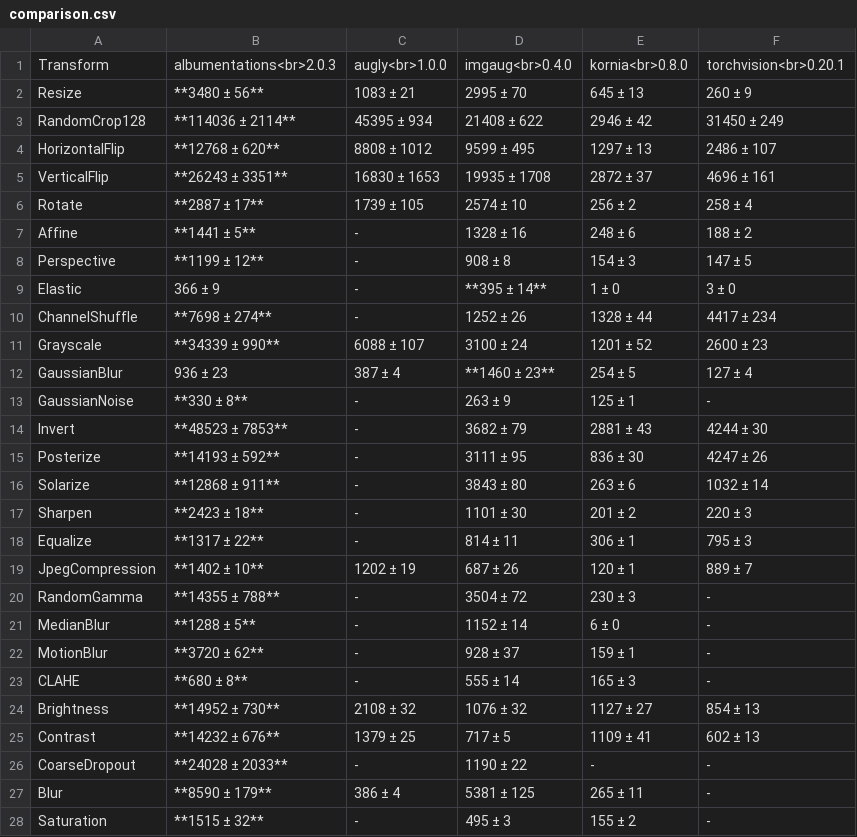
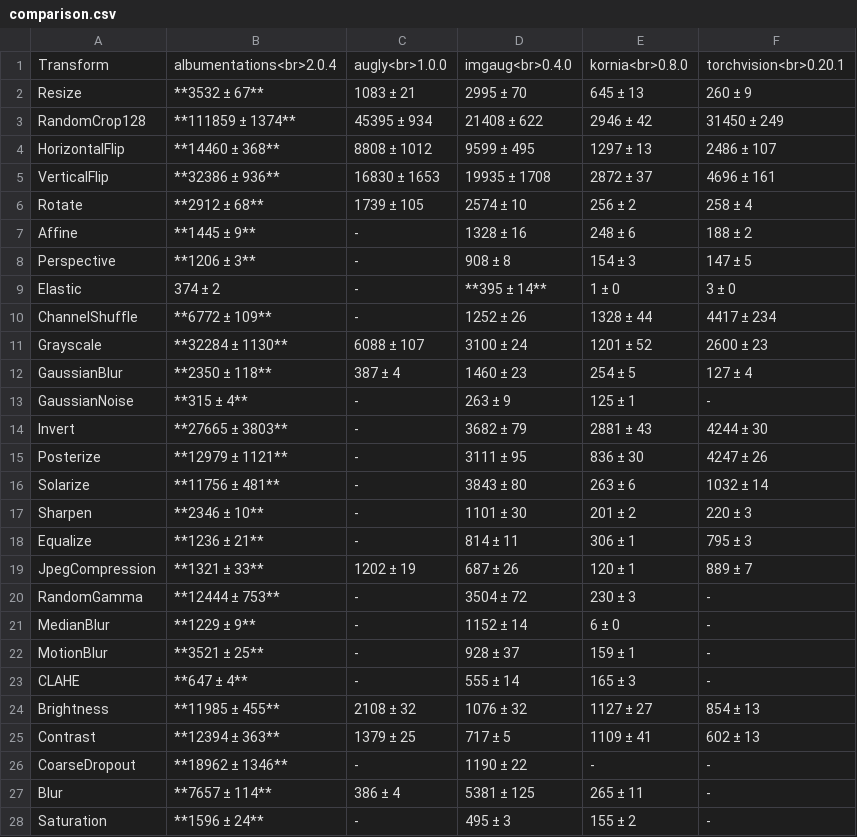
Before and after one commit to albumentations-team/benchmark, a CSV file: output/comparison.csv, drawn as a sheet; only a part is shown; the diff covers the shown part only.

```diff
--- a/output/comparison.csv
+++ b/output/comparison.csv
@@ -1,28 +1,28 @@
-Transform,albumentations<br>2.0.3,augly<br>1.0.0,imgaug<br>0.4.0,kornia<br>0.8.0,torchvision<br>0.20.1
-Resize,**3480 ± 56**,1083 ± 21,2995 ± 70,645 ± 13,260 ± 9
-RandomCrop128,**114036 ± 2114**,45395 ± 934,21408 ± 622,2946 ± 42,31450 ± 249
-HorizontalFlip,**12768 ± 620**,8808 ± 1012,9599 ± 495,1297 ± 13,2486 ± 107
-VerticalFlip,**26243 ± 3351**,16830 ± 1653,19935 ± 1708,2872 ± 37,4696 ± 161
-Rotate,**2887 ± 17**,1739 ± 105,2574 ± 10,256 ± 2,258 ± 4
-Affine,**1441 ± 5**,-,1328 ± 16,248 ± 6,188 ± 2
-Perspective,**1199 ± 12**,-,908 ± 8,154 ± 3,147 ± 5
-Elastic,366 ± 9,-,**395 ± 14**,1 ± 0,3 ± 0
-ChannelShuffle,**7698 ± 274**,-,1252 ± 26,1328 ± 44,4417 ± 234
-Grayscale,**34339 ± 990**,6088 ± 107,3100 ± 24,1201 ± 52,2600 ± 23
-GaussianBlur,936 ± 23,387 ± 4,**1460 ± 23**,254 ± 5,127 ± 4
-GaussianNoise,**330 ± 8**,-,263 ± 9,125 ± 1,-
-Invert,**48523 ± 7853**,-,3682 ± 79,2881 ± 43,4244 ± 30
-Posterize,**14193 ± 592**,-,3111 ± 95,836 ± 30,4247 ± 26
-Solarize,**12868 ± 911**,-,3843 ± 80,263 ± 6,1032 ± 14
-Sharpen,**2423 ± 18**,-,1101 ± 30,201 ± 2,220 ± 3
-Equalize,**1317 ± 22**,-,814 ± 11,306 ± 1,795 ± 3
-JpegCompression,**1402 ± 10**,1202 ± 19,687 ± 26,120 ± 1,889 ± 7
-RandomGamma,**14355 ± 788**,-,3504 ± 72,230 ± 3,-
-MedianBlur,**1288 ± 5**,-,1152 ± 14,6 ± 0,-
-MotionBlur,**3720 ± 62**,-,928 ± 37,159 ± 1,-
-CLAHE,**680 ± 8**,-,555 ± 14,165 ± 3,-
-Brightness,**14952 ± 730**,2108 ± 32,1076 ± 32,1127 ± 27,854 ± 13
-Contrast,**14232 ± 676**,1379 ± 25,717 ± 5,1109 ± 41,602 ± 13
-CoarseDropout,**24028 ± 2033**,-,1190 ± 22,-,-
-Blur,**8590 ± 179**,386 ± 4,5381 ± 125,265 ± 11,-
-Saturation,**1515 ± 32**,-,495 ± 3,155 ± 2,-
+Transform,albumentations<br>2.0.4,augly<br>1.0.0,imgaug<br>0.4.0,kornia<br>0.8.0,torchvision<br>0.20.1
+Resize,**3532 ± 67**,1083 ± 21,2995 ± 70,645 ± 13,260 ± 9
+RandomCrop128,**111859 ± 1374**,45395 ± 934,21408 ± 622,2946 ± 42,31450 ± 249
+HorizontalFlip,**14460 ± 368**,8808 ± 1012,9599 ± 495,1297 ± 13,2486 ± 107
+VerticalFlip,**32386 ± 936**,16830 ± 1653,19935 ± 1708,2872 ± 37,4696 ± 161
+Rotate,**2912 ± 68**,1739 ± 105,2574 ± 10,256 ± 2,258 ± 4
+Affine,**1445 ± 9**,-,1328 ± 16,248 ± 6,188 ± 2
+Perspective,**1206 ± 3**,-,908 ± 8,154 ± 3,147 ± 5
+Elastic,374 ± 2,-,**395 ± 14**,1 ± 0,3 ± 0
+ChannelShuffle,**6772 ± 109**,-,1252 ± 26,1328 ± 44,4417 ± 234
+Grayscale,**32284 ± 1130**,6088 ± 107,3100 ± 24,1201 ± 52,2600 ± 23
+GaussianBlur,**2350 ± 118**,387 ± 4,1460 ± 23,254 ± 5,127 ± 4
+GaussianNoise,**315 ± 4**,-,263 ± 9,125 ± 1,-
+Invert,**27665 ± 3803**,-,3682 ± 79,2881 ± 43,4244 ± 30
+Posterize,**12979 ± 1121**,-,3111 ± 95,836 ± 30,4247 ± 26
+Solarize,**11756 ± 481**,-,3843 ± 80,263 ± 6,1032 ± 14
+Sharpen,**2346 ± 10**,-,1101 ± 30,201 ± 2,220 ± 3
+Equalize,**1236 ± 21**,-,814 ± 11,306 ± 1,795 ± 3
+JpegCompression,**1321 ± 33**,1202 ± 19,687 ± 26,120 ± 1,889 ± 7
+RandomGamma,**12444 ± 753**,-,3504 ± 72,230 ± 3,-
+MedianBlur,**1229 ± 9**,-,1152 ± 14,6 ± 0,-
+MotionBlur,**3521 ± 25**,-,928 ± 37,159 ± 1,-
+CLAHE,**647 ± 4**,-,555 ± 14,165 ± 3,-
+Brightness,**11985 ± 455**,2108 ± 32,1076 ± 32,1127 ± 27,854 ± 13
+Contrast,**12394 ± 363**,1379 ± 25,717 ± 5,1109 ± 41,602 ± 13
+CoarseDropout,**18962 ± 1346**,-,1190 ± 22,-,-
+Blur,**7657 ± 114**,386 ± 4,5381 ± 125,265 ± 11,-
+Saturation,**1596 ± 24**,-,495 ± 3,155 ± 2,-
```
Also changed, not shown: 24 edited cells elsewhere in this file, 5 other files.
